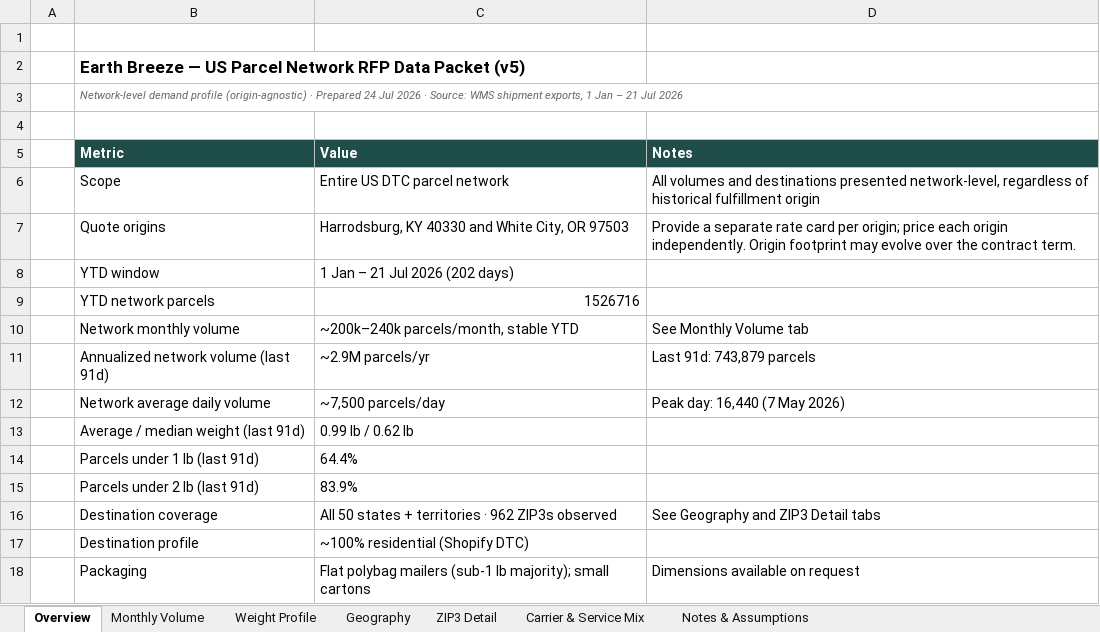
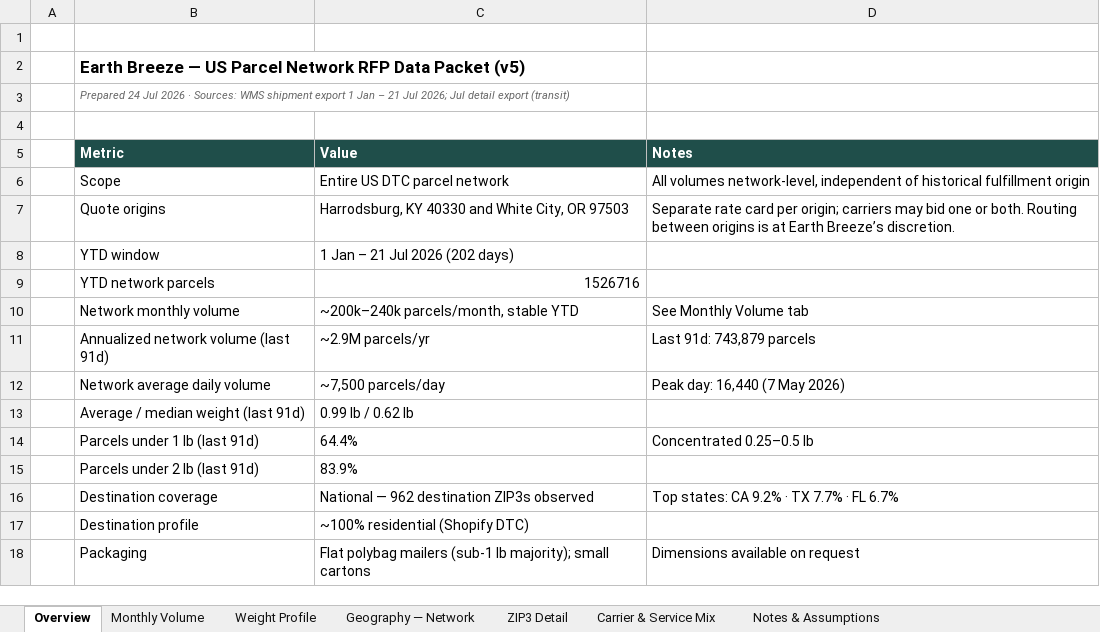
Before and after one commit to bensmith84-ops/helm-app, an Excel workbook: public/rfp/dl-k9x2w7q4/EarthBreeze_US_Parcel_RFP_DataPacket.xlsx, sheet Overview, drawn as a sheet; values as stored, in another font and other column widths than the file's, no borders; the diff names each change by its address in the sheet, - before the commit and + after, or states it on an @@ line.

Commit message:
feat(rfp): data packet v5 + RFP docx — origin-agnostic network-level geography, ZIP3 density, network carrier matrix; both-origin quote framing

```diff
--- a/public/rfp/dl-k9x2w7q4/EarthBreeze_US_Parcel_RFP_DataPacket.xlsx (sheet Overview)
+++ b/public/rfp/dl-k9x2w7q4/EarthBreeze_US_Parcel_RFP_DataPacket.xlsx (sheet Overview)
-sheet tab: Geography
+sheet tab: Geography — Network
-B3 (Metric): Network-level demand profile (origin-agnostic) · Prepared 24 Jul 2026 · Source: WMS shipment exports, 1 Jan – 21 Jul 2026
+B3 (Metric): Prepared 24 Jul 2026 · Sources: WMS shipment export 1 Jan – 21 Jul 2026; Jul detail export (transit)
-D6 (Notes): All volumes and destinations presented network-level, regardless of historical…
+D6 (Notes): All volumes network-level, independent of historical…
-D7 (Notes): Provide a separate rate card per origin; price each origin independently. Origin footprint may evolve over the contract term.
+D7 (Notes): Separate rate card per origin; carriers may bid one or both. Routing between origins is at Earth Breeze’s discretion.
-D14 (Notes): (empty)
+D14 (Notes): Concentrated 0.25–0.5 lb
-C16 (Value): All 50 states + territories · 962 ZIP3s observed
+C16 (Value): National — 962 destination ZIP3s observed
-D16 (Notes): See Geography and ZIP3 Detail tabs
+D16 (Notes): Top states: CA 9.2% · TX 7.7% · FL 6.7%
```
Also changed, not shown: sheet ZIP3 Detail, sheet Carrier & Service Mix, sheet Notes & Assumptions, sheet Geography — Network, sheet Monthly Volume, formulas that keep their value, 1 other file.
